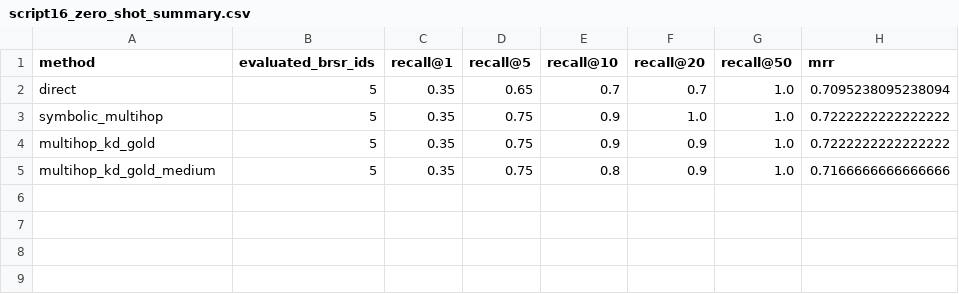
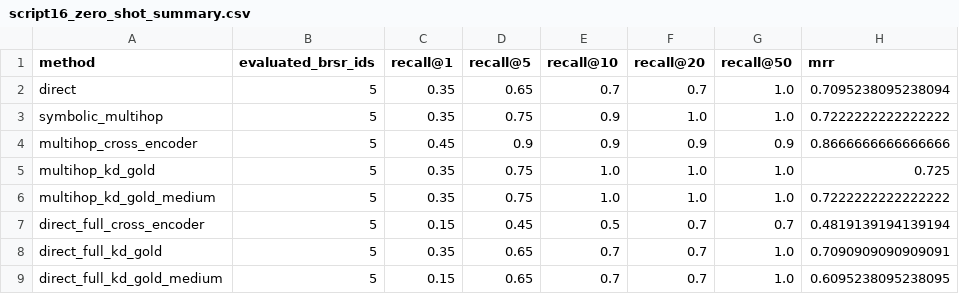
Before and after one commit to Jyoti-S-Shukla/ESG, a CSV file: brsr_gri_pipeline/data/results/zero_shot_expanded/script16_zero_shot_summary.csv, drawn as a sheet.

Commit message:
modified:   brsr_gri_pipeline/data/results/expanded/script15_diagnostics.csv 	modified:   brsr_gri_pipeline/data/results/expanded/script15_per_query.csv 	modified:   brsr_gri_pipeline/data/results/expanded/script15_rankings.csv 	modified:   brsr_gri_pipeline/data/results/expanded/script15_summary.csv 	modified:   brsr_gri_pipeline/data/results/original/script15_diagnostics.csv 	modified:   brsr_gri_pipeline/data/results/original/script15_per_query.csv 	modified:   brsr_gri_pipeline/data/results/original/script15_rankings.csv 	modified:   brsr_gri_pipeline/data/results/original/script15_summary.csv 	modified:   brsr_gri_pipeline/data/results/zero_shot_expanded/script16_zero_shot_manifest.json 	modified:   brsr_gri_pipeline/data/results/zero_shot_expanded/script16_zero_shot_per_query.csv 	modified:   brsr_gri_pipeline/data/results/zero_shot_expanded/script16_zero_shot_rankings.csv 	modified:   brsr_gri_pipeline/data/results/zero_shot_expanded/script16_zero_shot_summary.csv 	modified:   brsr_gri_pipeline/data/results/zero_shot_original/script16_zero_shot_manifest.json 	modified:   brsr_gri_pipeline/data/results/zero_shot_original/script16_zero_shot_per_query.csv 	modified:   brsr_gri_pipeline/data/results/zero_shot_original/script16_zero_shot_rankings.csv 	modified:   brsr_gri_pipeline/data/results/zero_shot_original/script16_zero_shot_summary.csv 	new file:   brsr_gri_pipeline/scripts/15_1_old_held_out_kd_evaluation.py 	modified:   brsr_gri_pipeline/scripts/15_kd_end_to_end_evaluation.py 	modified:   brsr_gri_pipeline/scripts/16_large_scale_zero_shot_evaluation.py

```diff
--- a/brsr_gri_pipeline/data/results/zero_shot_expanded/script16_zero_shot_summary.csv
+++ b/brsr_gri_pipeline/data/results/zero_shot_expanded/script16_zero_shot_summary.csv
@@ -3,3 +3,7 @@ direct,5,0.35,0.65,0.7,0.7,1.0,0.7095238095238094
 symbolic_multihop,5,0.35,0.75,0.9,1.0,1.0,0.7222222222222222
-multihop_kd_gold,5,0.35,0.75,0.9,0.9,1.0,0.7222222222222222
-multihop_kd_gold_medium,5,0.35,0.75,0.8,0.9,1.0,0.7166666666666666
+multihop_cross_encoder,5,0.45,0.9,0.9,0.9,0.9,0.8666666666666666
+multihop_kd_gold,5,0.35,0.75,1.0,1.0,1.0,0.725
+multihop_kd_gold_medium,5,0.35,0.75,1.0,1.0,1.0,0.7222222222222222
+direct_full_cross_encoder,5,0.15,0.45,0.5,0.7,0.7,0.4819139194139194
+direct_full_kd_gold,5,0.35,0.65,0.7,0.7,1.0,0.7090909090909091
+direct_full_kd_gold_medium,5,0.15,0.65,0.7,0.7,1.0,0.6095238095238095
```
Also changed, not shown: brsr_gri_pipeline/data/results/expanded/script15_per_query.csv, brsr_gri_pipeline/data/results/original/script15_per_query.csv, 13 other files.
